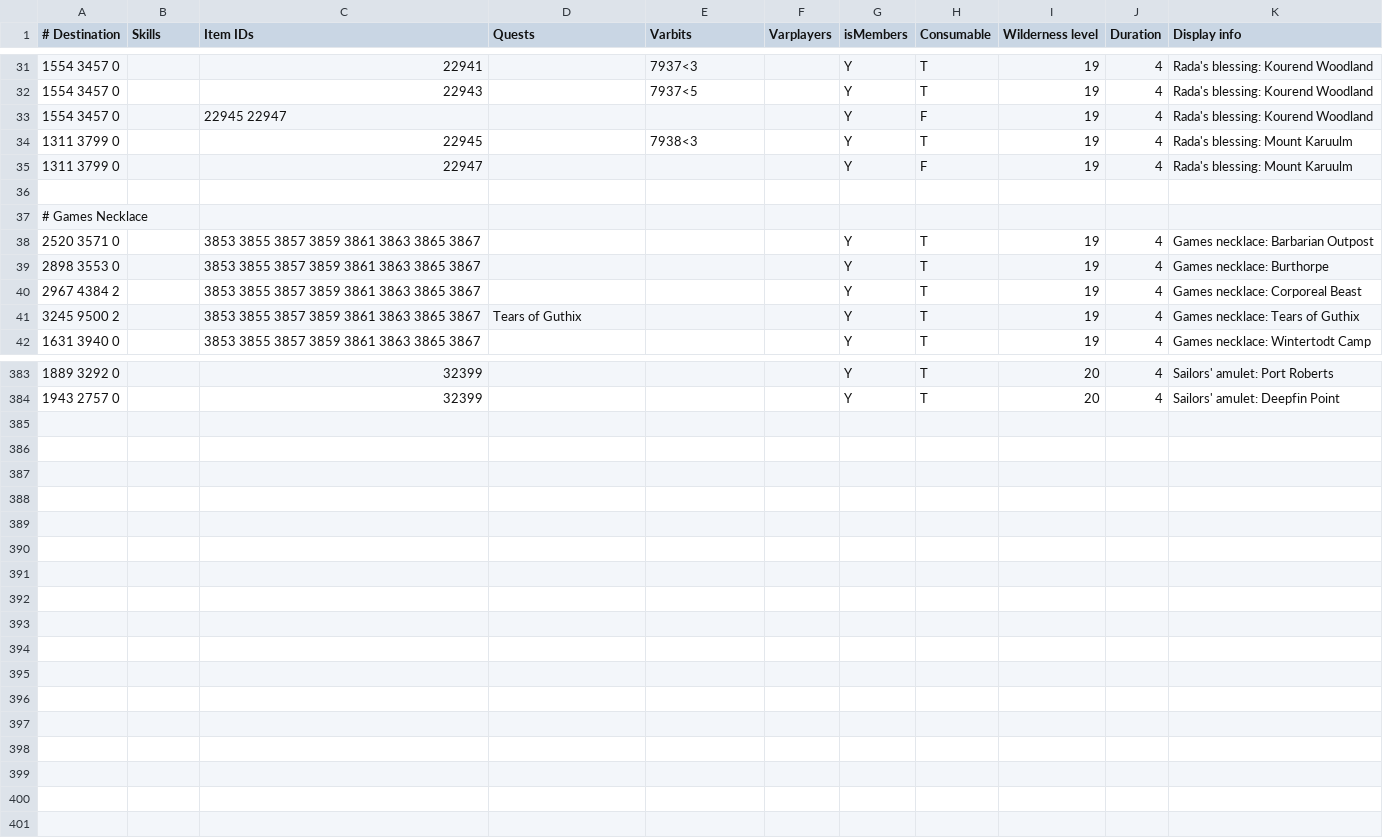
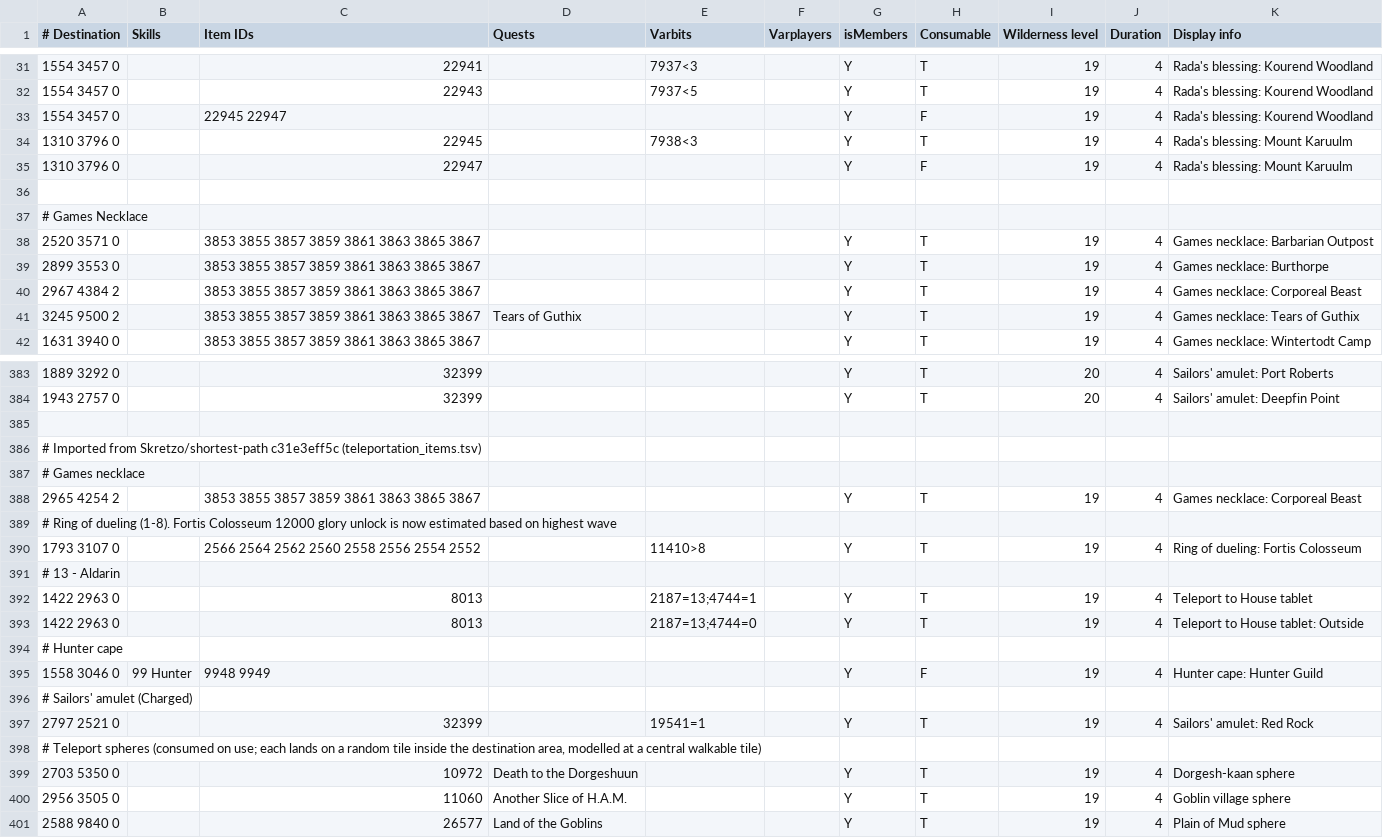
Before and after one commit to iEasyScript/xclient, a TSV file: runelite-client/src/main/resources/net/runelite/client/plugins/projectx/shortestpath/teleportation_items.tsv, drawn as a sheet; only a part is shown, gaps mark what is left out; the diff covers the shown part only.

```diff
--- a/runelite-client/src/main/resources/net/runelite/client/plugins/projectx/shortestpath/teleportation_items.tsv
+++ b/runelite-client/src/main/resources/net/runelite/client/plugins/projectx/shortestpath/teleportation_items.tsv
@@ -33,4 +33,4 @@
 1554 3457 0		22945 22947				Y	F	19	4	Rada's blessing: Kourend Woodland
-1311 3799 0		22945		7938<3		Y	T	19	4	Rada's blessing: Mount Karuulm
-1311 3799 0		22947				Y	F	19	4	Rada's blessing: Mount Karuulm
+1310 3796 0		22945		7938<3		Y	T	19	4	Rada's blessing: Mount Karuulm
+1310 3796 0		22947				Y	F	19	4	Rada's blessing: Mount Karuulm
 										
@@ -38,3 +38,3 @@
 2520 3571 0		3853 3855 3857 3859 3861 3863 3865 3867				Y	T	19	4	Games necklace: Barbarian Outpost
-2898 3553 0		3853 3855 3857 3859 3861 3863 3865 3867				Y	T	19	4	Games necklace: Burthorpe
+2899 3553 0		3853 3855 3857 3859 3861 3863 3865 3867				Y	T	19	4	Games necklace: Burthorpe
 2967 4384 2		3853 3855 3857 3859 3861 3863 3865 3867				Y	T	19	4	Games necklace: Corporeal Beast
@@ -384 +384,18 @@
 1943 2757 0		32399				Y	T	20	4	Sailors' amulet: Deepfin Point
+
+# Imported from Skretzo/shortest-path c31e3eff5c (teleportation_items.tsv)
+# Games necklace
+2965 4254 2		3853 3855 3857 3859 3861 3863 3865 3867				Y	T	19	4	Games necklace: Corporeal Beast
+# Ring of dueling (1-8). Fortis Colosseum 12000 glory unlock is now estimated based on highest wave
+1793 3107 0		2566 2564 2562 2560 2558 2556 2554 2552		11410>8		Y	T	19	4	Ring of dueling: Fortis Colosseum
+# 13 - Aldarin
+1422 2963 0		8013		2187=13;4744=1		Y	T	19	4	Teleport to House tablet
+1422 2963 0		8013		2187=13;4744=0		Y	T	19	4	Teleport to House tablet: Outside
+# Hunter cape
+1558 3046 0	99 Hunter	9948 9949				Y	F	19	4	Hunter cape: Hunter Guild
+# Sailors' amulet (Charged)
+2797 2521 0		32399		19541=1		Y	T	19	4	Sailors' amulet: Red Rock
+# Teleport spheres (consumed on use; each lands on a random tile inside the destination area, modelled at a central walkable tile)
+2703 5350 0		10972	Death to the Dorgeshuun			Y	T	19	4	Dorgesh-kaan sphere
+2956 3505 0		11060	Another Slice of H.A.M.			Y	T	19	4	Goblin village sphere
+2588 9840 0		26577	Land of the Goblins			Y	T	19	4	Plain of Mud sphere
```
Also changed, not shown: 42 edited cells elsewhere in this file.
